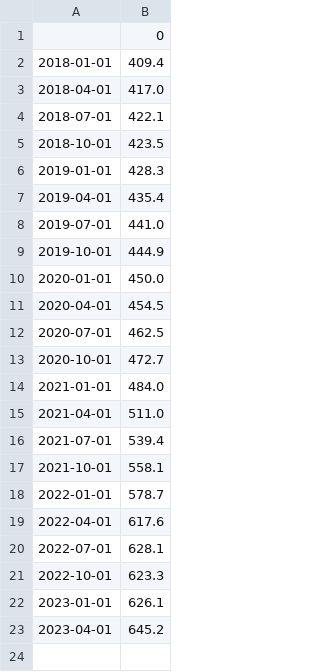
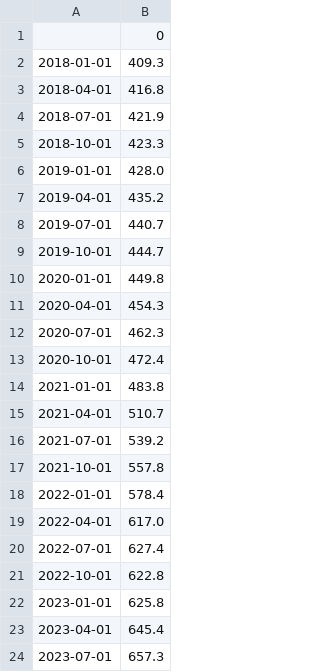
Before and after one commit to aapcssasha/Driver, a CSV file: data/homePriceIndex_data.csv, drawn as a sheet.

```diff
--- a/data/homePriceIndex_data.csv
+++ b/data/homePriceIndex_data.csv
@@ -1,23 +1,24 @@
 ,0
-2018-01-01,409.4
-2018-04-01,417.0
-2018-07-01,422.1
-2018-10-01,423.5
-2019-01-01,428.3
-2019-04-01,435.4
-2019-07-01,441.0
-2019-10-01,444.9
-2020-01-01,450.0
-2020-04-01,454.5
-2020-07-01,462.5
-2020-10-01,472.7
-2021-01-01,484.0
-2021-04-01,511.0
-2021-07-01,539.4
-2021-10-01,558.1
-2022-01-01,578.7
-2022-04-01,617.6
-2022-07-01,628.1
-2022-10-01,623.3
-2023-01-01,626.1
-2023-04-01,645.2
+2018-01-01,409.3
+2018-04-01,416.8
+2018-07-01,421.9
+2018-10-01,423.3
+2019-01-01,428.0
+2019-04-01,435.2
+2019-07-01,440.7
+2019-10-01,444.7
+2020-01-01,449.8
+2020-04-01,454.3
+2020-07-01,462.3
+2020-10-01,472.4
+2021-01-01,483.8
+2021-04-01,510.7
+2021-07-01,539.2
+2021-10-01,557.8
+2022-01-01,578.4
+2022-04-01,617.0
+2022-07-01,627.4
+2022-10-01,622.8
+2023-01-01,625.8
+2023-04-01,645.4
+2023-07-01,657.3
```
Also changed, not shown: data/vix_data.csv, 4 other files.
